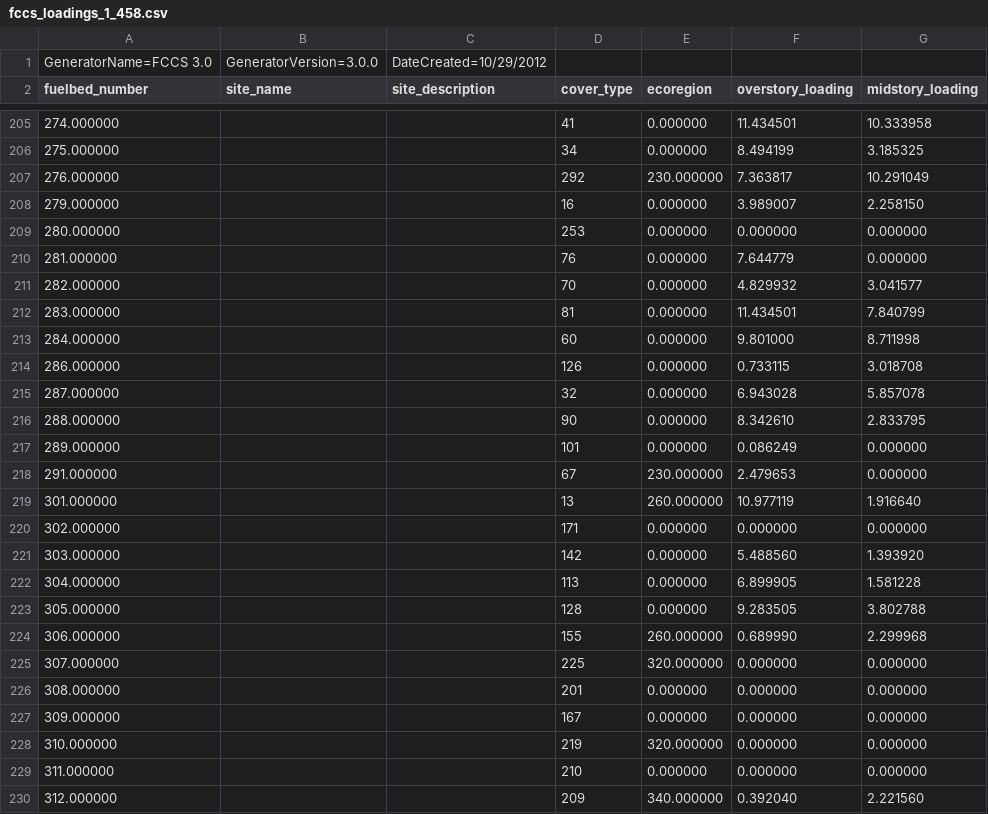
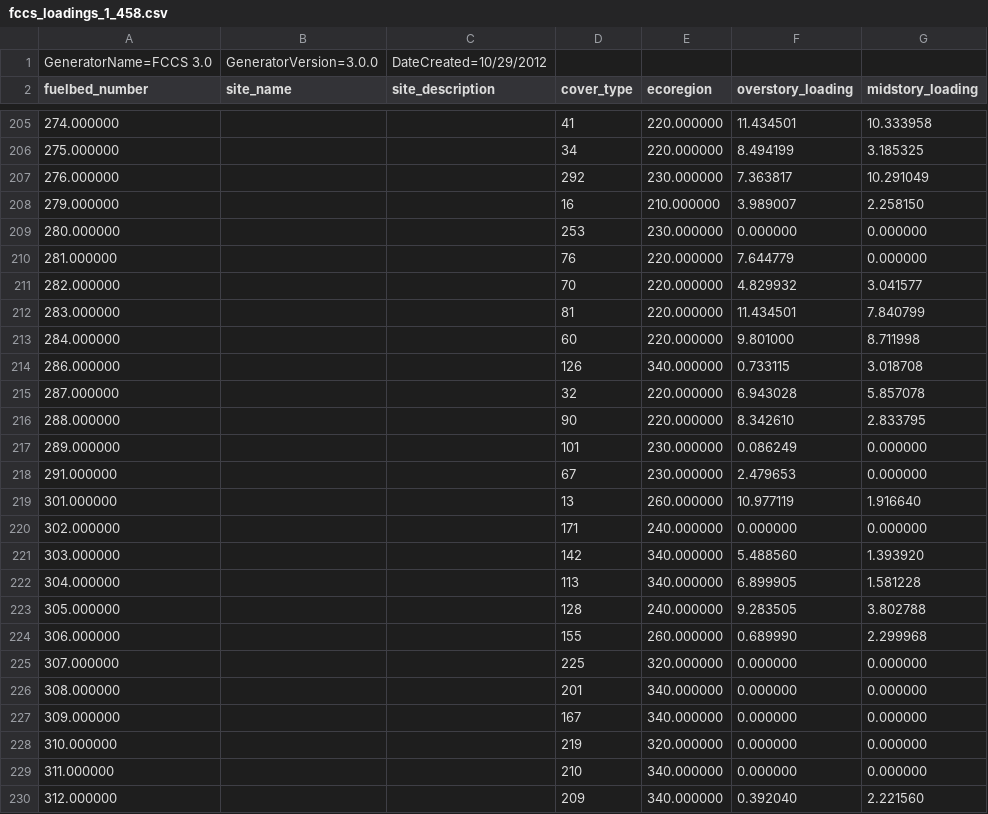
Before and after one commit to pnwairfire/fera-apps-consume, a CSV file: consume/input_data/fccs_loadings_1_458.csv, drawn as a sheet; only a part is shown, gaps mark what is left out; the diff covers the shown part only; the diff names each change by its address in the sheet, - before the commit and + after, or states it on an @@ line.

Commit message:
update consume loadings file. Incorrect ecoregion values fixed

```diff
--- a/consume/input_data/fccs_loadings_1_458.csv
+++ b/consume/input_data/fccs_loadings_1_458.csv
-E205:E206 (ecoregion): 0.000000
+E205:E206 (ecoregion): 220.000000
-E208 (ecoregion): 0.000000
+E208 (ecoregion): 210.000000
-E209 (ecoregion): 0.000000
+E209 (ecoregion): 230.000000
-E210:E213 (ecoregion): 0.000000
+E210:E213 (ecoregion): 220.000000
-E214 (ecoregion): 0.000000
+E214 (ecoregion): 340.000000
-E215:E216 (ecoregion): 0.000000
+E215:E216 (ecoregion): 220.000000
-E217 (ecoregion): 0.000000
+E217 (ecoregion): 230.000000
-E220 (ecoregion): 0.000000
+E220 (ecoregion): 240.000000
-E221:E222 (ecoregion): 0.000000
+E221:E222 (ecoregion): 340.000000
-E223 (ecoregion): 0.000000
+E223 (ecoregion): 240.000000
-E226:E227 (ecoregion): 0.000000
+E226:E227 (ecoregion): 340.000000
-E229 (ecoregion): 0.000000
+E229 (ecoregion): 340.000000
```
Also changed, not shown: 145 edited cells elsewhere in this file.
